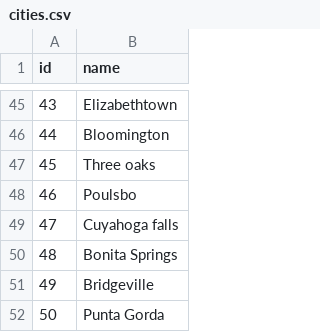
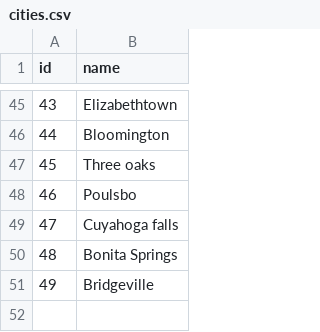
Before and after one commit to candrdk/ProbePosts, a CSV file: data/cities.csv, drawn as a sheet; only a part is shown, gaps mark what is left out; the diff names each change by its address in the sheet, - before the commit and + after, or states it on an @@ line.

```diff
--- a/data/cities.csv
+++ b/data/cities.csv
-row 52: 50 | Punta Gorda
```
Also changed, not shown: data/posts.csv, data/users.csv, 5 other files.
